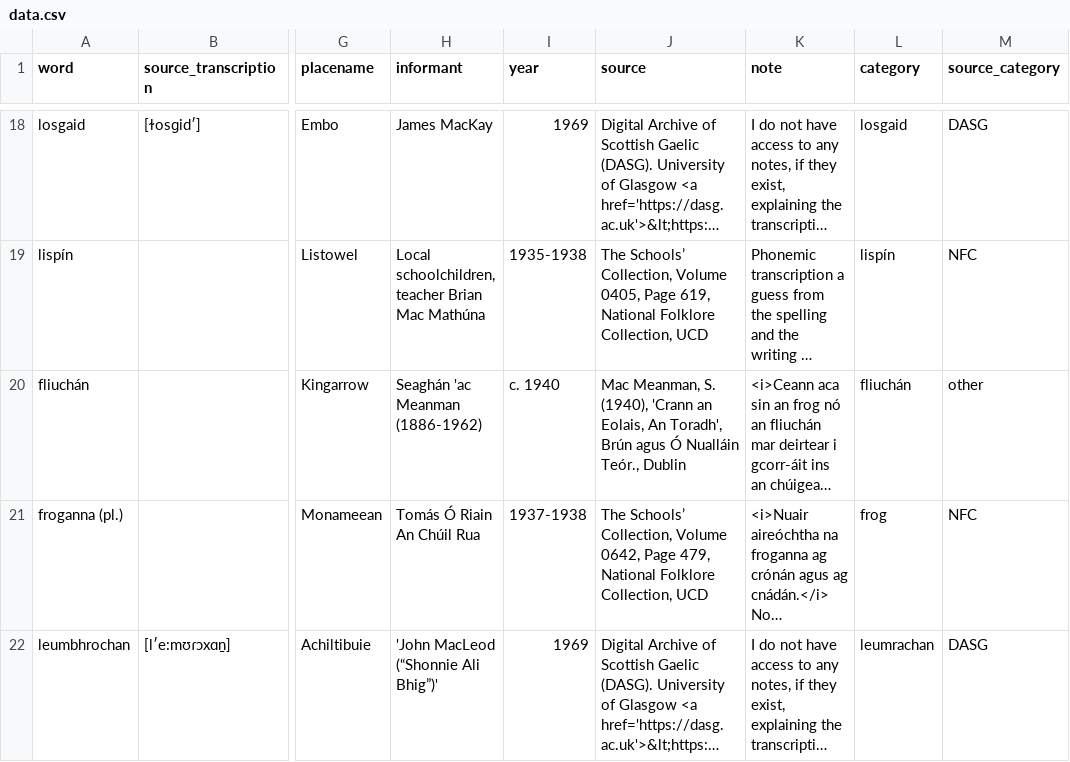
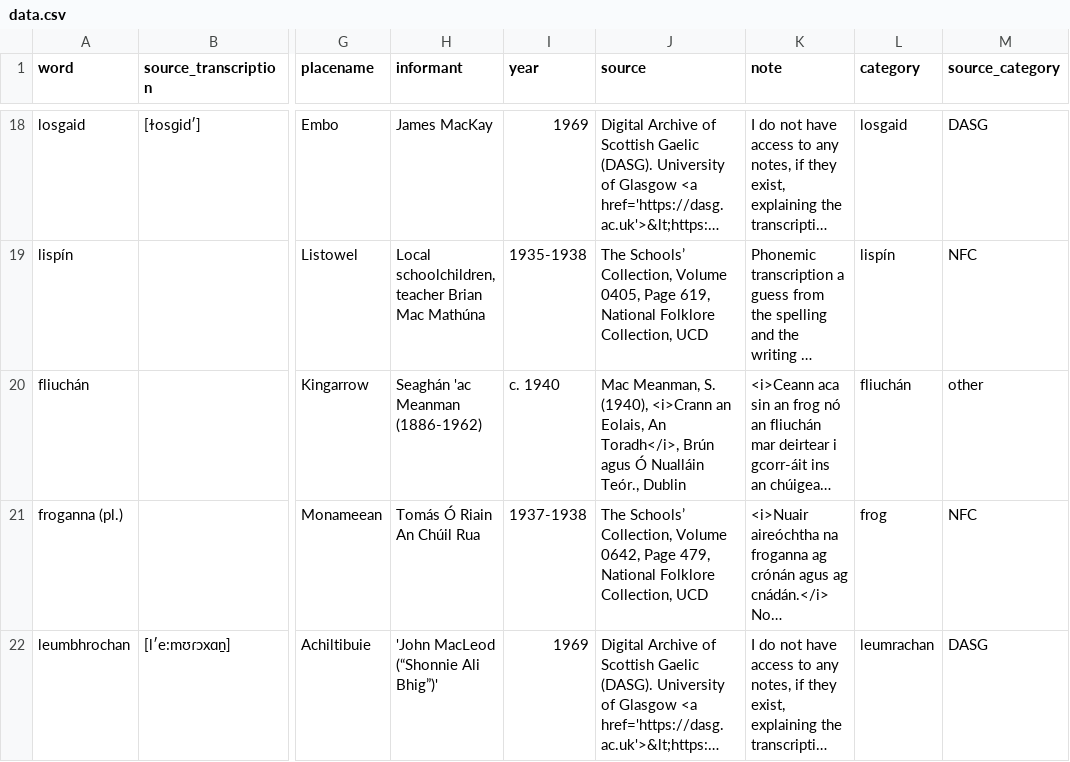
Before and after one commit to lochsh/mclaug, a CSV file: content/images/froganna/data.csv, drawn as a sheet; only a part is shown, gaps mark what is left out; long unchanged cells end in …; the diff covers the shown part only; the diff names each change by its address in the sheet, - before the commit and + after, or states it on an @@ line.

```diff
--- a/content/images/froganna/data.csv
+++ b/content/images/froganna/data.csv
-J20 (source): …S. (1940), 'Crann an Eolais, An Toradh', Brún agus…
+J20 (source): …S. (1940), <i>Crann an Eolais, An Toradh</i>, Brún agus…
```
Also changed, not shown: 4 edited cells elsewhere in this file, 1 other file.
